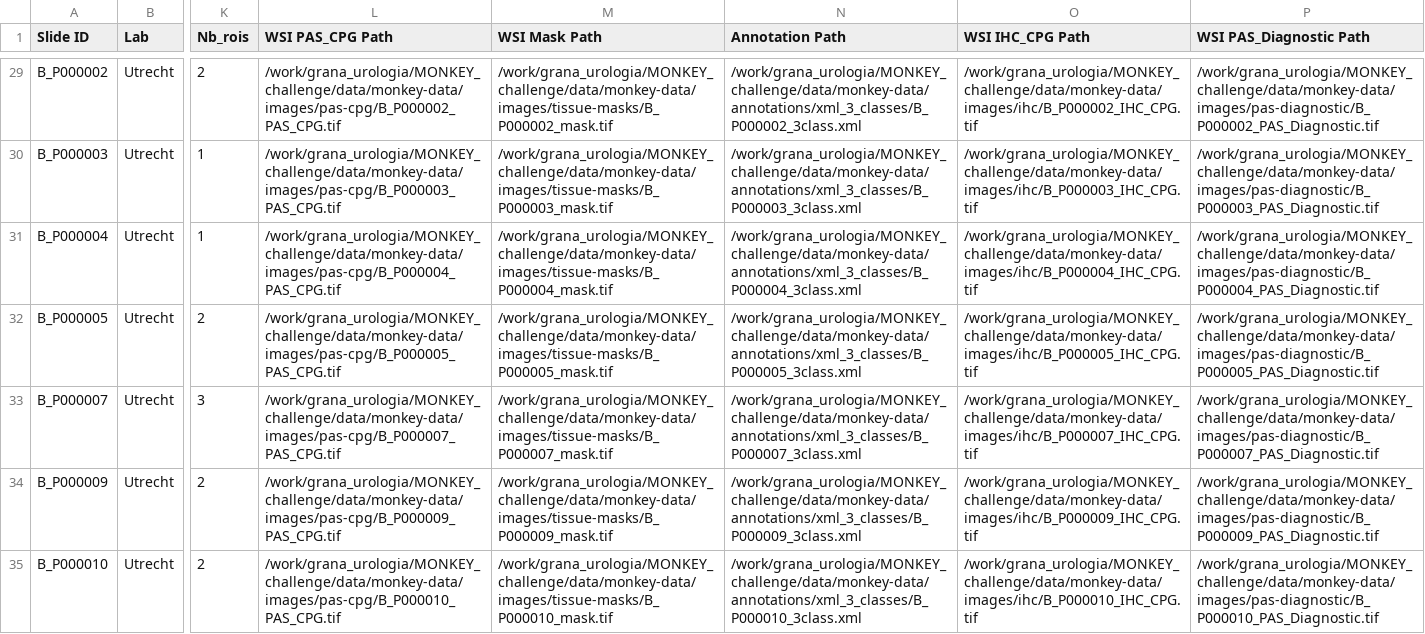
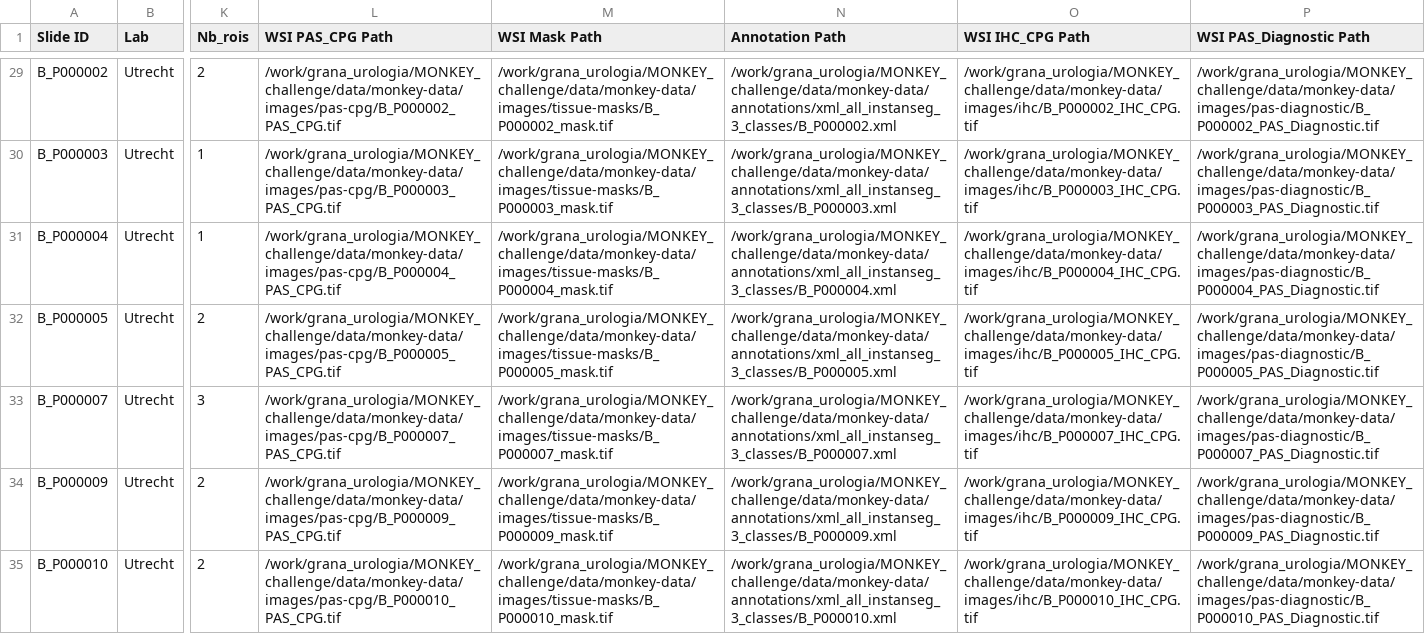
Before and after one commit to AImageLab-zip/MONKEY_challenge_ziplab, a CSV file: source/configs/splits/dataset_metadata_df.csv, drawn as a sheet; only a part is shown, gaps mark what is left out; the diff covers the shown part only; the diff names each change by its address in the sheet, - before the commit and + after, or states it on an @@ line.

Commit message:
fixed script for dataset creation, dataset ihc annotations, edited support script, added xml pixel to mm conversion, added xml to geojson conversion

```diff
--- a/source/configs/splits/dataset_metadata_df.csv
+++ b/source/configs/splits/dataset_metadata_df.csv
-N29 (Annotation Path): /work/grana_urologia/MONKEY_challenge/data/monkey-data/annotations/xml_3_classes/B_P000002_3class.xml
+N29 (Annotation Path): /work/grana_urologia/MONKEY_challenge/data/monkey-data/annotations/xml_all_instanseg_3_classes/B_P000002.xml
-N30 (Annotation Path): /work/grana_urologia/MONKEY_challenge/data/monkey-data/annotations/xml_3_classes/B_P000003_3class.xml
+N30 (Annotation Path): /work/grana_urologia/MONKEY_challenge/data/monkey-data/annotations/xml_all_instanseg_3_classes/B_P000003.xml
-N31 (Annotation Path): /work/grana_urologia/MONKEY_challenge/data/monkey-data/annotations/xml_3_classes/B_P000004_3class.xml
+N31 (Annotation Path): /work/grana_urologia/MONKEY_challenge/data/monkey-data/annotations/xml_all_instanseg_3_classes/B_P000004.xml
-N32 (Annotation Path): /work/grana_urologia/MONKEY_challenge/data/monkey-data/annotations/xml_3_classes/B_P000005_3class.xml
+N32 (Annotation Path): /work/grana_urologia/MONKEY_challenge/data/monkey-data/annotations/xml_all_instanseg_3_classes/B_P000005.xml
-N33 (Annotation Path): /work/grana_urologia/MONKEY_challenge/data/monkey-data/annotations/xml_3_classes/B_P000007_3class.xml
+N33 (Annotation Path): /work/grana_urologia/MONKEY_challenge/data/monkey-data/annotations/xml_all_instanseg_3_classes/B_P000007.xml
-N34 (Annotation Path): /work/grana_urologia/MONKEY_challenge/data/monkey-data/annotations/xml_3_classes/B_P000009_3class.xml
+N34 (Annotation Path): /work/grana_urologia/MONKEY_challenge/data/monkey-data/annotations/xml_all_instanseg_3_classes/B_P000009.xml
-N35 (Annotation Path): /work/grana_urologia/MONKEY_challenge/data/monkey-data/annotations/xml_3_classes/B_P000010_3class.xml
+N35 (Annotation Path): /work/grana_urologia/MONKEY_challenge/data/monkey-data/annotations/xml_all_instanseg_3_classes/B_P000010.xml
```
Also changed, not shown: 74 edited cells elsewhere in this file, 6 other files.
